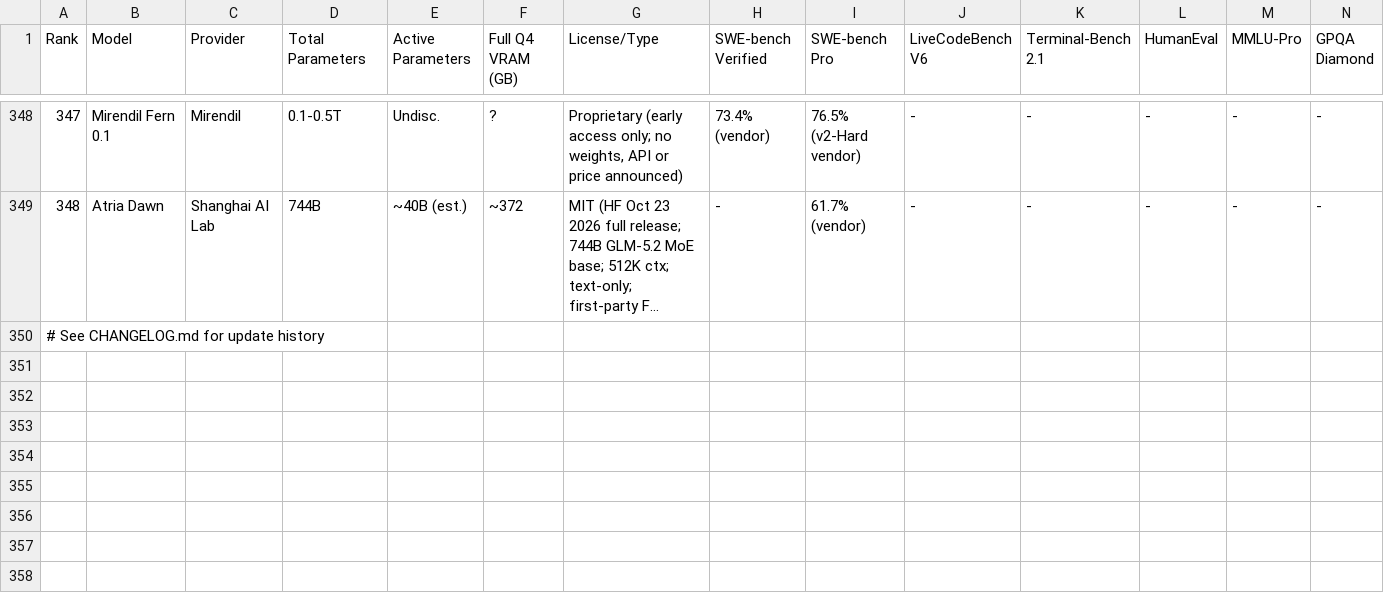
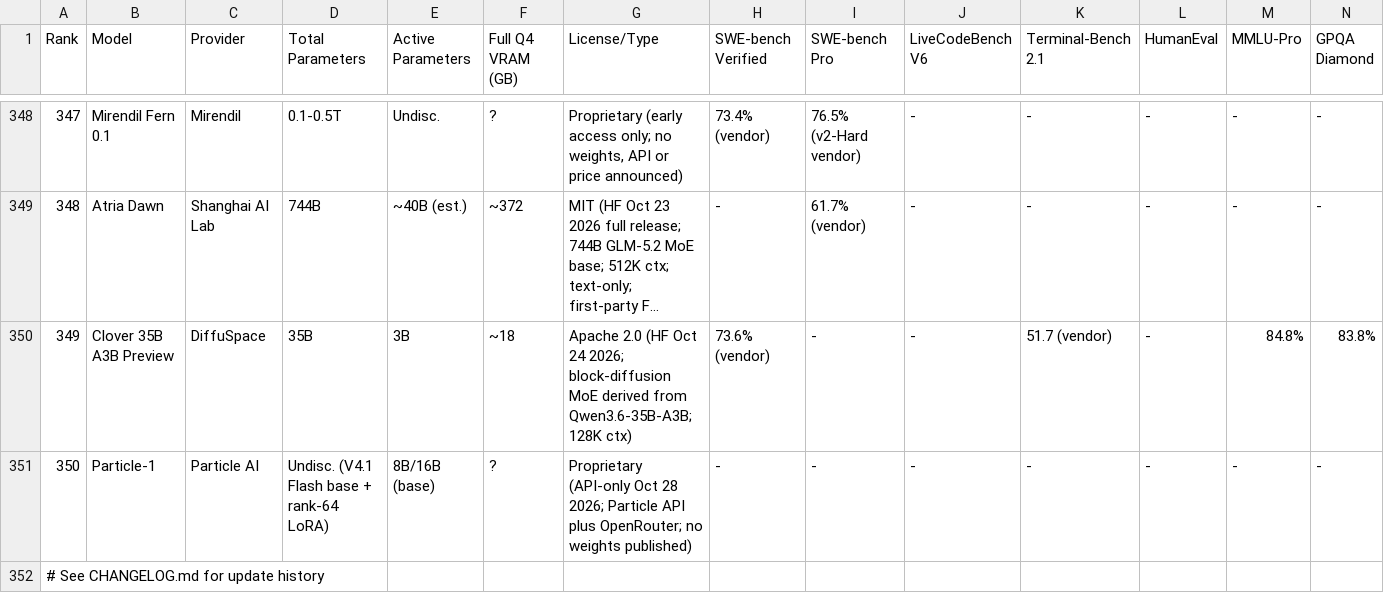
Before and after one commit to sachindeepcleaning-coder/ai-tracker, a CSV file: coding_benchmarks.csv, drawn as a sheet; only a part is shown, gaps mark what is left out; long unchanged cells end in …; rows hold the shown columns only; the diff names each change by its address in the sheet, - before the commit and + after, or states it on an @@ line.

Commit message:
data: add Clover 35B-A3B Preview (349, Apache 2.0 dLLM) and Particle-1 (350, API token-efficient coder); sweep Oct 29-31

```diff
--- a/coding_benchmarks.csv
+++ b/coding_benchmarks.csv
+row 350: 349 | Clover 35B A3B Preview | DiffuSpace | 35B | 3B | ~18 | Apache 2.0 (HF Oct 24 2026; block-diffusion MoE derived from Qwen3.6-35B-A3B; 128K ctx) | 73.6% (vendor) | - | - | 51.7 (vendor) | - | 84.8% | 83.8%
+row 351: 350 | Particle-1 | Particle AI | Undisc. (V4.1 Flash base + rank-64 LoRA) | 8B/16B (base) | ? | Proprietary (API-only Oct 28 2026; Particle API plus OpenRouter; no weights published) | - | - | - | - | - | - | -
```
Also changed, not shown: 9 other files.
